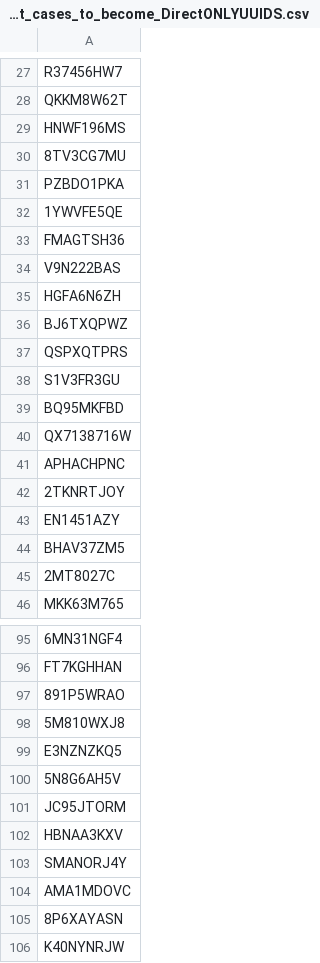
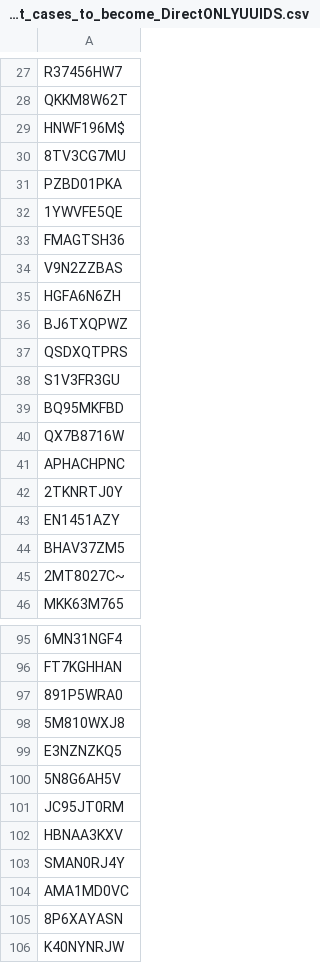
Before and after one commit to dbaezh/coconut, a CSV file: utilities/aj-couchdb-php/input/Indirect_cases_to_become_DirectONLYUUIDS.csv, drawn as a sheet; only a part is shown, gaps mark what is left out; the diff covers the shown part only; the diff names each change by its address in the sheet, - before the commit and + after, or states it on an @@ line.

```diff
--- a/utilities/aj-couchdb-php/input/Indirect_cases_to_become_DirectONLYUUIDS.csv
+++ b/utilities/aj-couchdb-php/input/Indirect_cases_to_become_DirectONLYUUIDS.csv
-A29: HNWF196MS
+A29: HNWF196M$
-A31: PZBDO1PKA
+A31: PZBD01PKA
-A34: V9N222BAS
+A34: V9N2ZZBAS
-A37: QSPXQTPRS
+A37: QSDXQTPRS
-A40: QX7138716W
+A40: QX7B8716W
-A42: 2TKNRTJOY
+A42: 2TKNRTJ0Y
-A45: 2MT8027C
+A45: 2MT8027C~
-A97: 891P5WRAO
+A97: 891P5WRA0
-A101: JC95JTORM
+A101: JC95JT0RM
-A103: SMANORJ4Y
+A103: SMAN0RJ4Y
-A104: AMA1MDOVC
+A104: AMA1MD0VC
```
Also changed, not shown: 47 edited cells elsewhere in this file, 1 other file.
